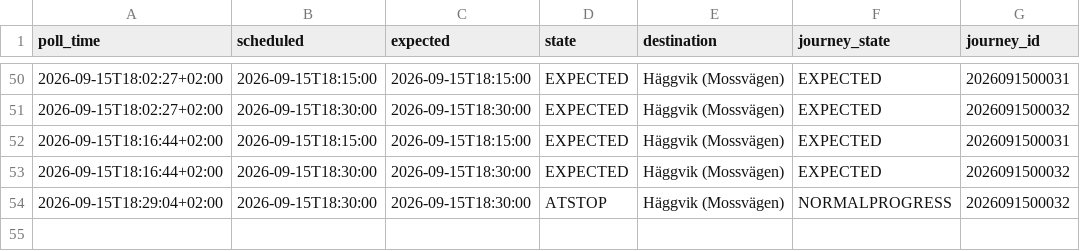
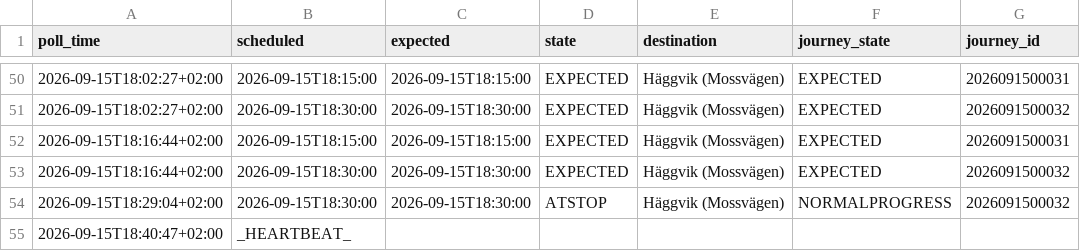
Before and after one commit to johanna86-sudo/sl-516-logg, a CSV file: data/afternoon/raw/2026-09-15.csv, drawn as a sheet; only a part is shown, gaps mark what is left out.

```diff
--- a/data/afternoon/raw/2026-09-15.csv
+++ b/data/afternoon/raw/2026-09-15.csv
@@ -54 +54,2 @@ poll_time,scheduled,expected,state,destination,journey_state,journey_id
 2026-09-15T18:29:04+02:00,2026-09-15T18:30:00,2026-09-15T18:30:00,ATSTOP,Häggvik (Mossvägen),NORMALPROGRESS,2026091500032
+2026-09-15T18:40:47+02:00,_HEARTBEAT_,,,,,
```
